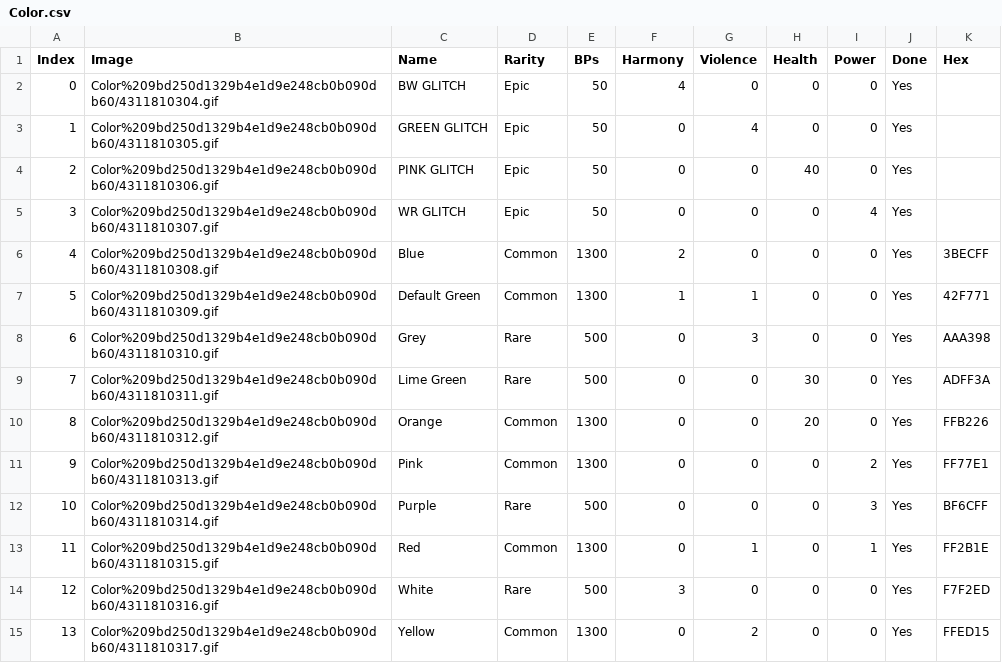
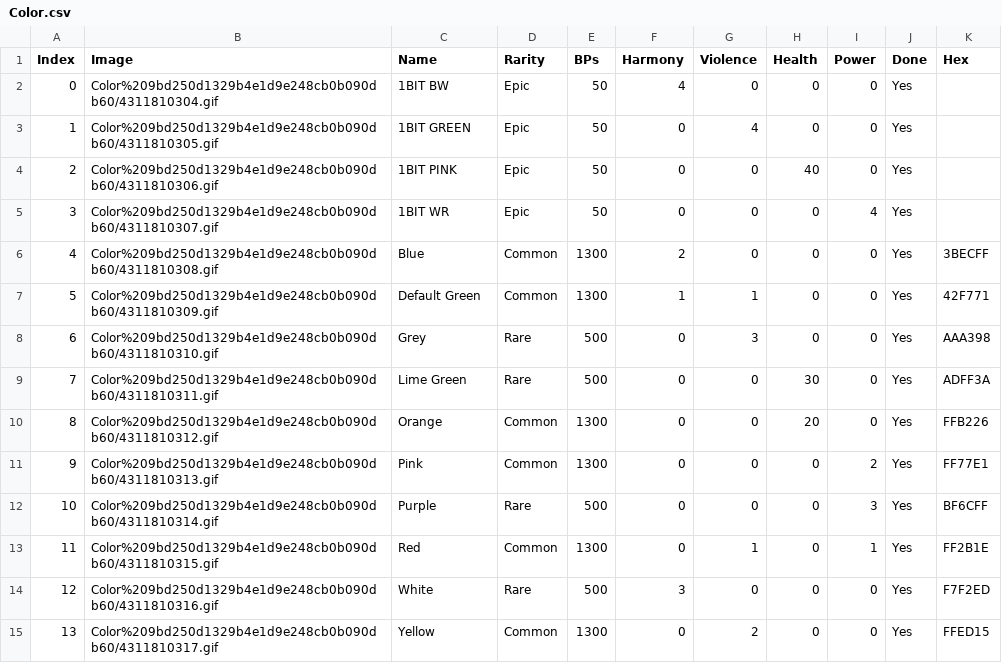
Before and after one commit to kanyaveral/kamigotchi, a CSV file: packages/client/src/assets/data/kami/Color.csv, drawn as a sheet.

```diff
--- a/packages/client/src/assets/data/kami/Color.csv
+++ b/packages/client/src/assets/data/kami/Color.csv
@@ -1,6 +1,6 @@
 Index,Image,Name,Rarity,BPs,Harmony,Violence,Health,Power,Done,Hex
-0,Color%209bd250d1329b4e1d9e248cb0b090db60/4311810304.gif,BW GLITCH,Epic,50,4,0,0,0,Yes,
-1,Color%209bd250d1329b4e1d9e248cb0b090db60/4311810305.gif,GREEN GLITCH,Epic,50,0,4,0,0,Yes,
-2,Color%209bd250d1329b4e1d9e248cb0b090db60/4311810306.gif,PINK GLITCH,Epic,50,0,0,40,0,Yes,
-3,Color%209bd250d1329b4e1d9e248cb0b090db60/4311810307.gif,WR GLITCH,Epic,50,0,0,0,4,Yes,
+0,Color%209bd250d1329b4e1d9e248cb0b090db60/4311810304.gif,1BIT BW,Epic,50,4,0,0,0,Yes,
+1,Color%209bd250d1329b4e1d9e248cb0b090db60/4311810305.gif,1BIT GREEN,Epic,50,0,4,0,0,Yes,
+2,Color%209bd250d1329b4e1d9e248cb0b090db60/4311810306.gif,1BIT PINK,Epic,50,0,0,40,0,Yes,
+3,Color%209bd250d1329b4e1d9e248cb0b090db60/4311810307.gif,1BIT WR,Epic,50,0,0,0,4,Yes,
 4,Color%209bd250d1329b4e1d9e248cb0b090db60/4311810308.gif,Blue,Common,1300,2,0,0,0,Yes,3BECFF
```
Also changed, not shown: packages/client/src/assets/data/kami/Background.csv, packages/client/src/assets/data/kami/Body.csv, 4 other files.
